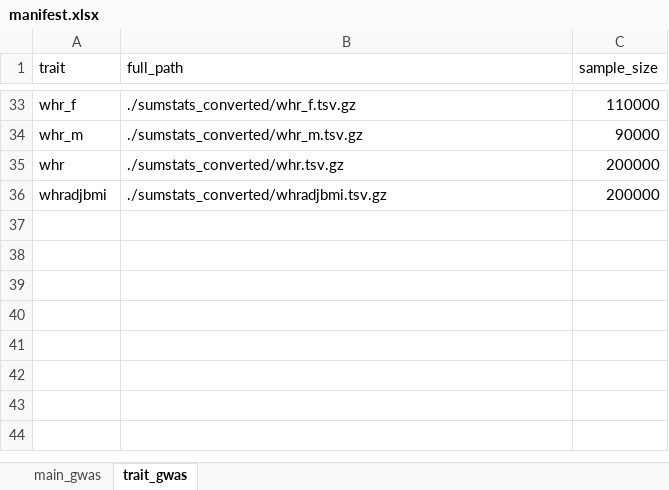
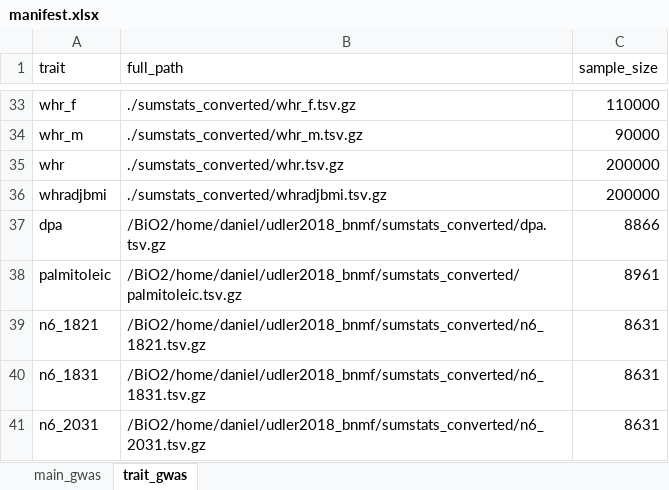
Before and after one commit to dkim1112/GWAS-Catalog-Pipeline, an Excel workbook: udler2018_bnmf/manifest.xlsx, sheet trait_gwas, drawn as a sheet; only a part is shown, gaps mark what is left out; values as stored, in another font and other column widths than the file's, no borders; the diff names each change by its address in the sheet, - before the commit and + after, or states it on an @@ line.

```diff
--- a/udler2018_bnmf/manifest.xlsx (sheet trait_gwas)
+++ b/udler2018_bnmf/manifest.xlsx (sheet trait_gwas)
+row 37: dpa | /BiO2/home/daniel/udler2018_bnmf/sumstats_converted/dpa.tsv.gz | 8866
+row 38: palmitoleic | /BiO2/home/daniel/udler2018_bnmf/sumstats_converted/palmitoleic.tsv.gz | 8961
+row 39: n6_1821 | /BiO2/home/daniel/udler2018_bnmf/sumstats_converted/n6_1821.tsv.gz | 8631
+row 40: n6_1831 | /BiO2/home/daniel/udler2018_bnmf/sumstats_converted/n6_1831.tsv.gz | 8631
+row 41: n6_2031 | /BiO2/home/daniel/udler2018_bnmf/sumstats_converted/n6_2031.tsv.gz | 8631
```
Also changed, not shown: 11 other files.
